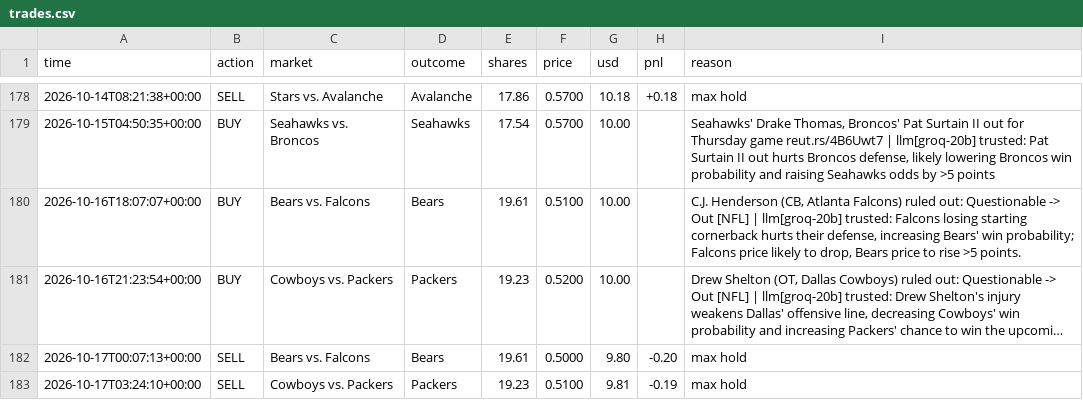
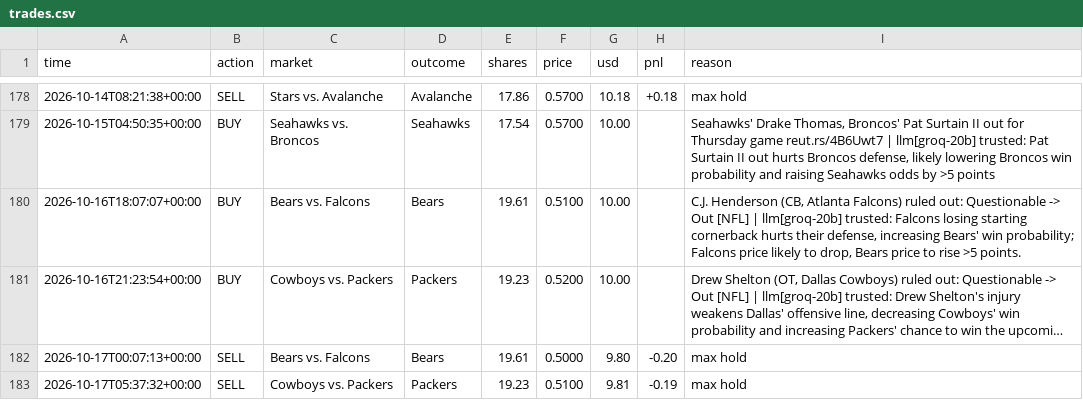
Before and after one commit to MoldyAxis395/polymarket-news-bot, a CSV file: data/trades.csv, drawn as a sheet; only a part is shown, gaps mark what is left out; long unchanged cells end in ….

```diff
--- a/data/trades.csv
+++ b/data/trades.csv
@@ -182,2 +182,2 @@ time,action,market,outcome,shares,price,usd,pnl,reason
 2026-10-17T00:07:13+00:00,SELL,Bears vs. Falcons,Bears,19.61,0.5000,9.80,-0.20,max hold
-2026-10-17T03:24:10+00:00,SELL,Cowboys vs. Packers,Packers,19.23,0.5100,9.81,-0.19,max hold
+2026-10-17T05:37:32+00:00,SELL,Cowboys vs. Packers,Packers,19.23,0.5100,9.81,-0.19,max hold
```
Also changed, not shown: 8 other files.
